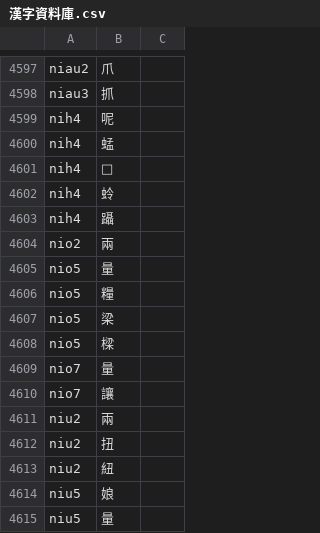
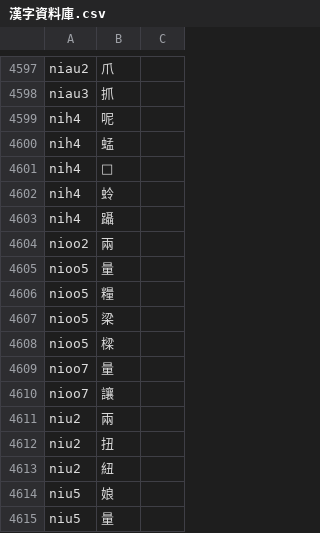
Before and after one commit to tauhu-tw/tauhu-taigi, a CSV file: 漢字資料庫.csv, drawn as a sheet; only a part is shown, gaps mark what is left out.

Commit message:
修正錯誤(nioo)

```diff
--- a/漢字資料庫.csv
+++ b/漢字資料庫.csv
@@ -4603,9 +4603,9 @@ nih4,蛉,
 nih4,躡,
-nio2,兩,
-nio5,量,
-nio5,糧,
-nio5,梁,
-nio5,樑,
-nio7,量,
-nio7,讓,
+nioo2,兩,
+nioo5,量,
+nioo5,糧,
+nioo5,梁,
+nioo5,樑,
+nioo7,量,
+nioo7,讓,
 niu2,兩,
```
Also changed, not shown: 詞組輸入資料庫.csv.
